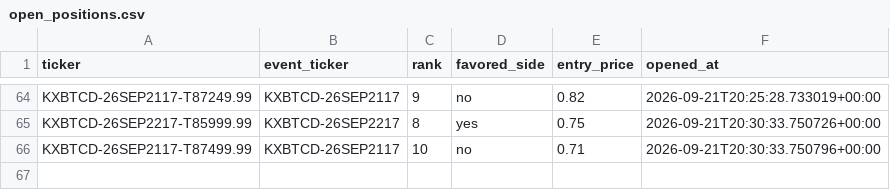
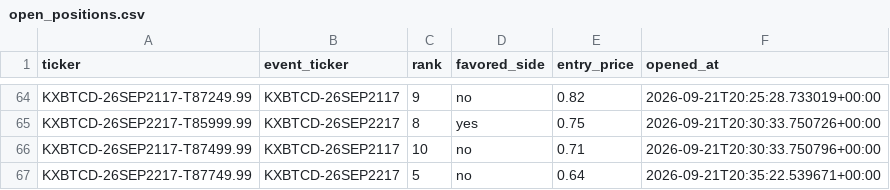
Before and after one commit to Prinxe-crypto/kxbtcd-midrank-bot, a CSV file: open_positions.csv, drawn as a sheet; only a part is shown, gaps mark what is left out; the diff names each change by its address in the sheet, - before the commit and + after, or states it on an @@ line.

```diff
--- a/open_positions.csv
+++ b/open_positions.csv
+row 67: KXBTCD-26SEP2217-T87749.99 | KXBTCD-26SEP2217 | 5 | no | 0.64 | 2026-09-21T20:35:22.539671+00:00
```
